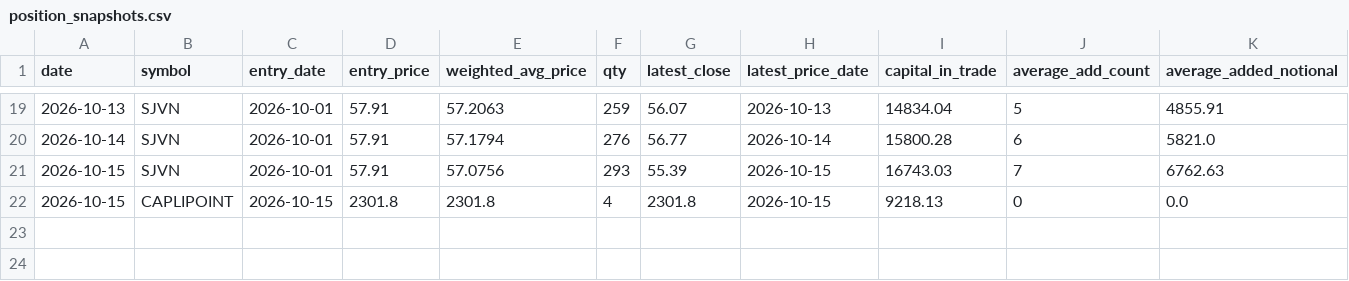
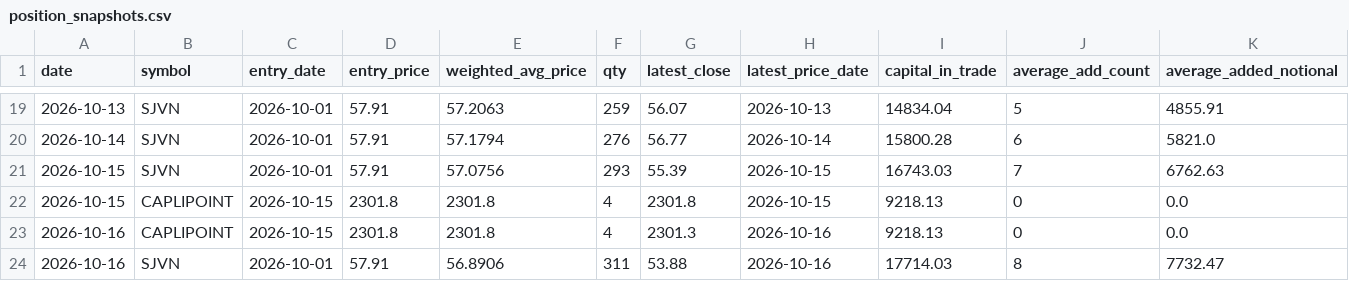
Before and after one commit to rahulrtk74747474-glitch/Scraping_and_testing, a CSV file: data/position_snapshots.csv, drawn as a sheet; only a part is shown, gaps mark what is left out; rows hold the shown columns only; the diff names each change by its address in the sheet, - before the commit and + after, or states it on an @@ line.

```diff
--- a/data/position_snapshots.csv
+++ b/data/position_snapshots.csv
+row 23: 2026-10-16 | CAPLIPOINT | 2026-10-15 | 2301.8 | 2301.8 | 4 | 2301.3 | 2026-10-16 | 9218.13 | 0 | 0.0
+row 24: 2026-10-16 | SJVN | 2026-10-01 | 57.91 | 56.8906 | 311 | 53.88 | 2026-10-16 | 17714.03 | 8 | 7732.47
```
Also changed, not shown: data/daily_snapshots.csv, data/orders.csv, 4 other files.
